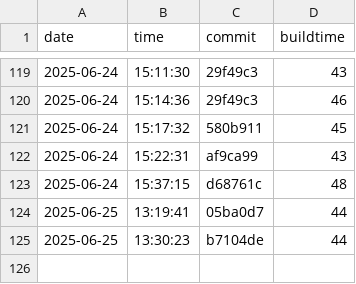
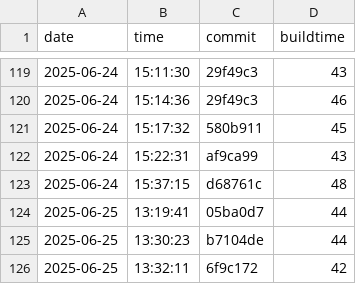
Before and after one commit to AliciaMJH/use, a CSV file: docs/archunit-results/build-times.csv, drawn as a sheet; only a part is shown, gaps mark what is left out; the diff names each change by its address in the sheet, - before the commit and + after, or states it on an @@ line.

```diff
--- a/docs/archunit-results/build-times.csv
+++ b/docs/archunit-results/build-times.csv
+row 126: 2025-06-25 | 13:32:11 | 6f9c172 | 42
```
Also changed, not shown: docs/archunit-results/cycles-tests.csv, docs/archunit-results/layer-violations.csv.
